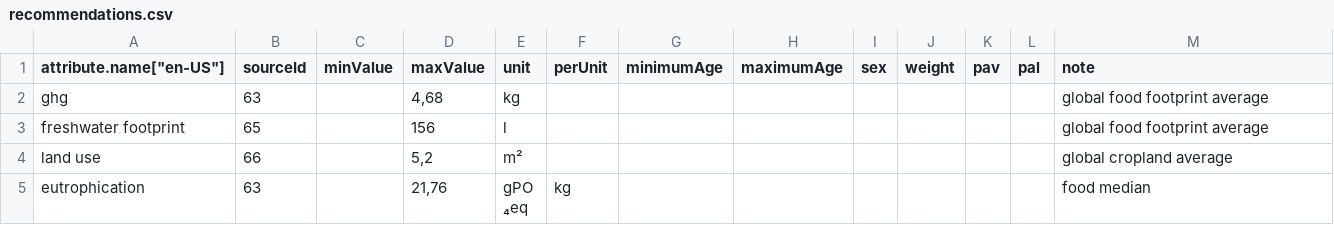
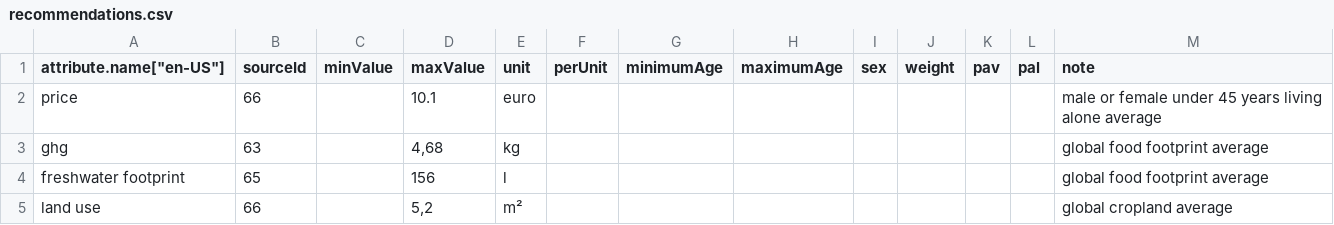
Before and after one commit to torava/pim-api, a CSV file: seeds/recommendations.csv, drawn as a sheet; only a part is shown; the shorter side is filled out with more unchanged rows.

Commit message:
Add price recommendation

```diff
--- a/seeds/recommendations.csv
+++ b/seeds/recommendations.csv
@@ -1,2 +1,3 @@
 "attribute.name[""en-US""]";sourceId;minValue;maxValue;unit;perUnit;minimumAge;maximumAge;sex;weight;pav;pal;note
+price;66;;10.1;euro;;;;;;;;male or female under 45 years living alone average
 ghg;63;;4,68;kg;;;;;;;;global food footprint average
```
